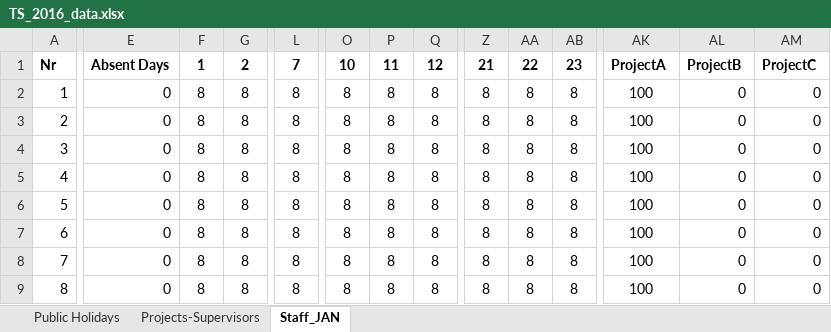
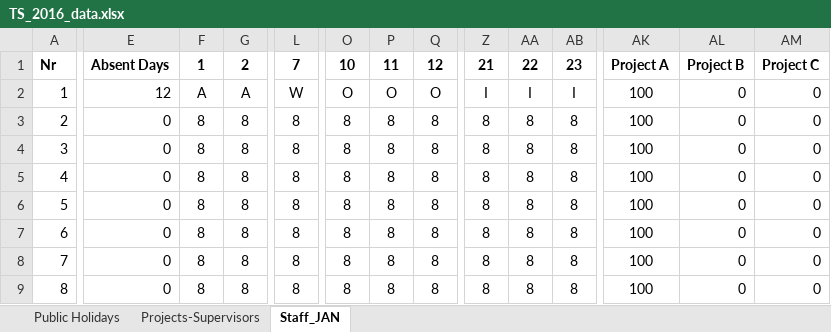
Before and after one commit to RegisOB/TimeSheet, an Excel workbook: Data/TS_2016_data.xlsx, sheet Staff_JAN, drawn as a sheet; only a part is shown, gaps mark what is left out; values as stored, in another font and other column widths than the file's, no borders; the diff covers the shown part only; the diff names each change by its address in the sheet, - before the commit and + after, or states it on an @@ line.

```diff
--- a/Data/TS_2016_data.xlsx (sheet Staff_JAN)
+++ b/Data/TS_2016_data.xlsx (sheet Staff_JAN)
-AK1: ProjectA
+AK1: Project A
-AL1: ProjectB
+AL1: Project B
-AM1: ProjectC
+AM1: Project C
-E2: 0
+E2: 12
-F2: 8
+F2: A
-G2: 8
+G2: A
-L2: 8
+L2: W
-O2: 8
+O2: O
-P2: 8
+P2: O
-Q2: 8
+Q2: O
-Z2: 8
+Z2: I
-AA2: 8
+AA2: I
-AB2: 8
+AB2: I
```
Also changed, not shown: 3 edited cells elsewhere in this sheet, 1 other file.
